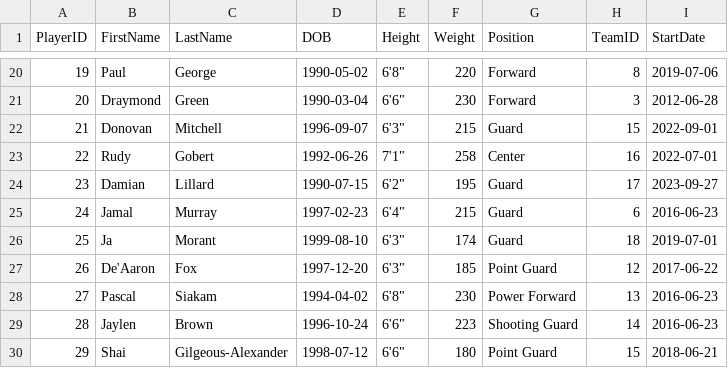
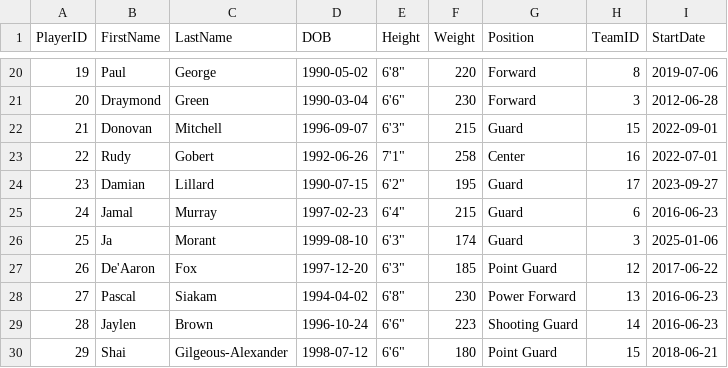
Before and after one commit to waleOkare/nbanalytics, a CSV file: players.csv, drawn as a sheet; only a part is shown, gaps mark what is left out.

Commit message:
Update players.csv

```diff
--- a/players.csv
+++ b/players.csv
@@ -25,3 +25,3 @@ PlayerID,FirstName,LastName,DOB,Height,Weight,Position,TeamID,StartDate
 24,Jamal,Murray,1997-02-23,6'4",215,Guard,6,2016-06-23
-25,Ja,Morant,1999-08-10,6'3",174,Guard,18,2019-07-01
+25,Ja,Morant,1999-08-10,6'3",174,Guard,3,2025-01-06
 26,De'Aaron,Fox,1997-12-20,6'3",185,Point Guard,12,2017-06-22
```
